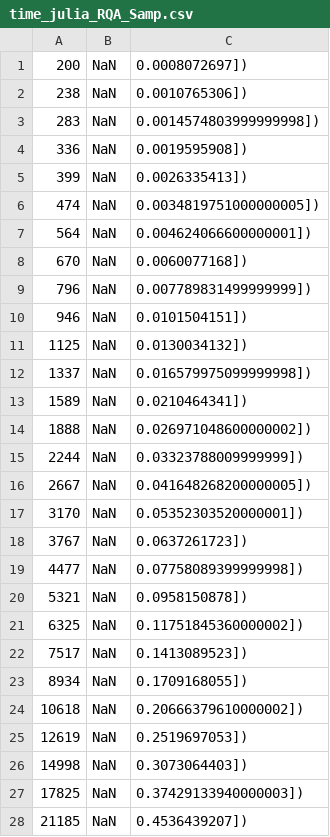
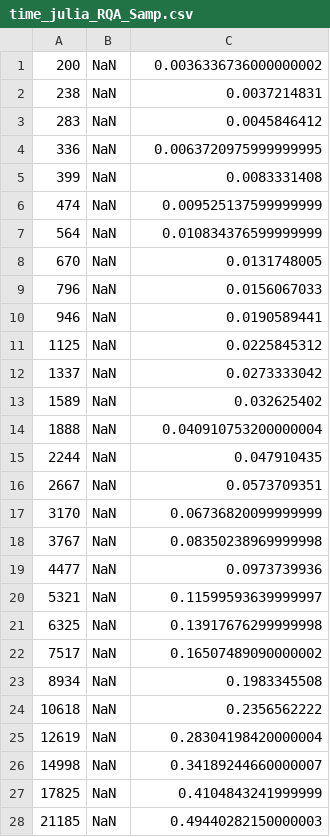
Before and after one commit to pucicu/RP_Speed_Test, a CSV file: Results/time_julia_RQA_Samp.csv, drawn as a sheet; only a part is shown; the diff covers the shown part only.

```diff
--- a/Results/time_julia_RQA_Samp.csv
+++ b/Results/time_julia_RQA_Samp.csv
@@ -1,28 +1,28 @@
-200, NaN, 0.0008072697])
-238, NaN, 0.0010765306])
-283, NaN, 0.0014574803999999998])
-336, NaN, 0.0019595908])
-399, NaN, 0.0026335413])
-474, NaN, 0.0034819751000000005])
-564, NaN, 0.004624066600000001])
-670, NaN, 0.0060077168])
-796, NaN, 0.007789831499999999])
-946, NaN, 0.0101504151])
-1125, NaN, 0.0130034132])
-1337, NaN, 0.016579975099999998])
-1589, NaN, 0.0210464341])
-1888, NaN, 0.026971048600000002])
-2244, NaN, 0.03323788009999999])
-2667, NaN, 0.041648268200000005])
-3170, NaN, 0.05352303520000001])
-3767, NaN, 0.0637261723])
-4477, NaN, 0.07758089399999998])
-5321, NaN, 0.0958150878])
-6325, NaN, 0.11751845360000002])
-7517, NaN, 0.1413089523])
-8934, NaN, 0.1709168055])
-10618, NaN, 0.20666379610000002])
-12619, NaN, 0.2519697053])
-14998, NaN, 0.3073064403])
-17825, NaN, 0.37429133940000003])
-21185, NaN, 0.4536439207])
+200, NaN, 0.0036336736000000002
+238, NaN, 0.0037214831
+283, NaN, 0.0045846412
+336, NaN, 0.0063720975999999995
+399, NaN, 0.0083331408
+474, NaN, 0.009525137599999999
+564, NaN, 0.010834376599999999
+670, NaN, 0.0131748005
+796, NaN, 0.0156067033
+946, NaN, 0.0190589441
+1125, NaN, 0.0225845312
+1337, NaN, 0.0273333042
+1589, NaN, 0.032625402
+1888, NaN, 0.040910753200000004
+2244, NaN, 0.047910435
+2667, NaN, 0.0573709351
+3170, NaN, 0.06736820099999999
+3767, NaN, 0.08350238969999998
+4477, NaN, 0.0973739936
+5321, NaN, 0.11599593639999997
+6325, NaN, 0.13917676299999998
+7517, NaN, 0.16507489090000002
+8934, NaN, 0.1983345508
+10618, NaN, 0.2356562222
+12619, NaN, 0.28304198420000004
+14998, NaN, 0.34189244660000007
+17825, NaN, 0.4104843241999999
+21185, NaN, 0.49440282150000003
```
Also changed, not shown: 22 edited cells elsewhere in this file, Results/rqa_julia_RQA_Samp.csv, 1 other file.
